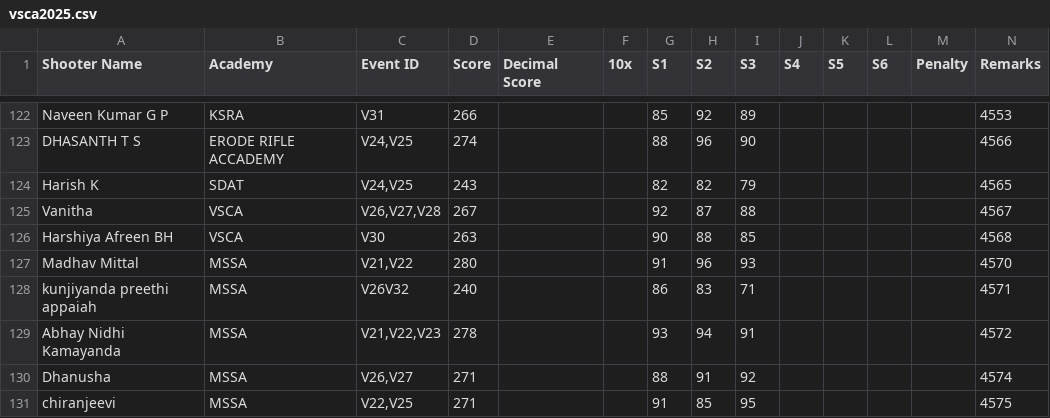
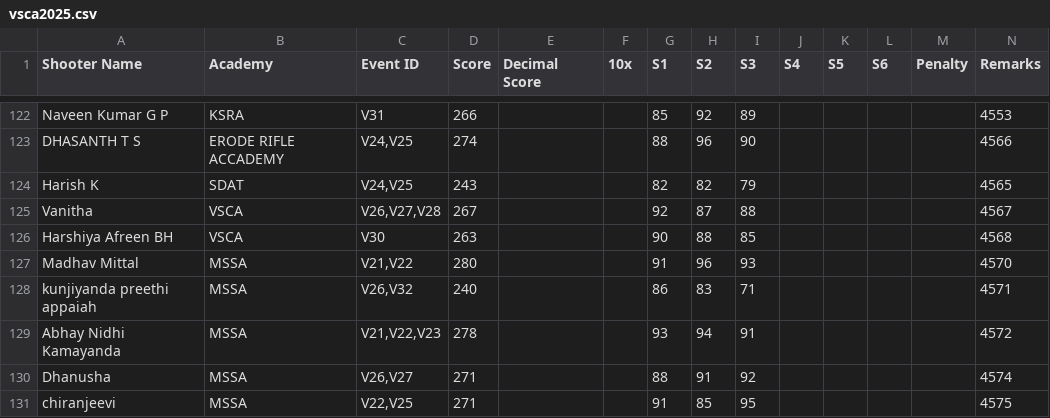
Before and after one commit to intellishoot/intellishoot, a CSV file: vsca2025.csv, drawn as a sheet; only a part is shown, gaps mark what is left out.

Commit message:
Update vsca2025.csv

```diff
--- a/vsca2025.csv
+++ b/vsca2025.csv
@@ -127,3 +127,3 @@ Harshiya Afreen BH,VSCA,V30,263,,,90,88,85,,,,,4568
 Madhav Mittal,MSSA,"V21,V22",280,,,91,96,93,,,,,4570
-kunjiyanda preethi appaiah,MSSA,V26V32,240,,,86,83,71,,,,,4571
+kunjiyanda preethi appaiah,MSSA,"V26,V32",240,,,86,83,71,,,,,4571
 Abhay Nidhi Kamayanda,MSSA,"V21,V22,V23",278,,,93,94,91,,,,,4572
```
